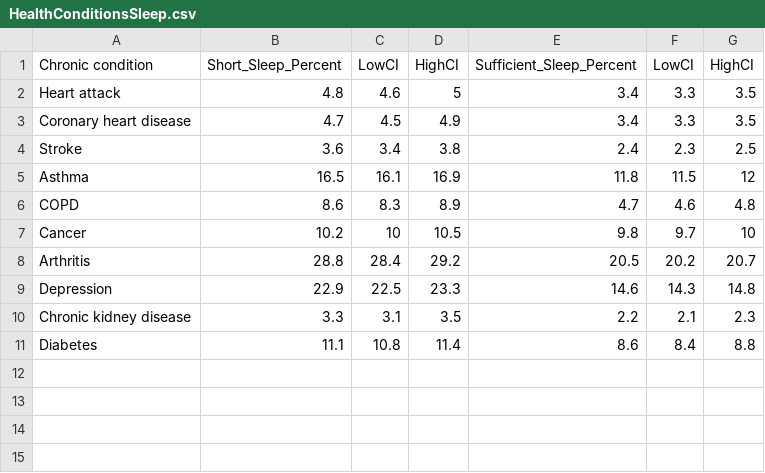
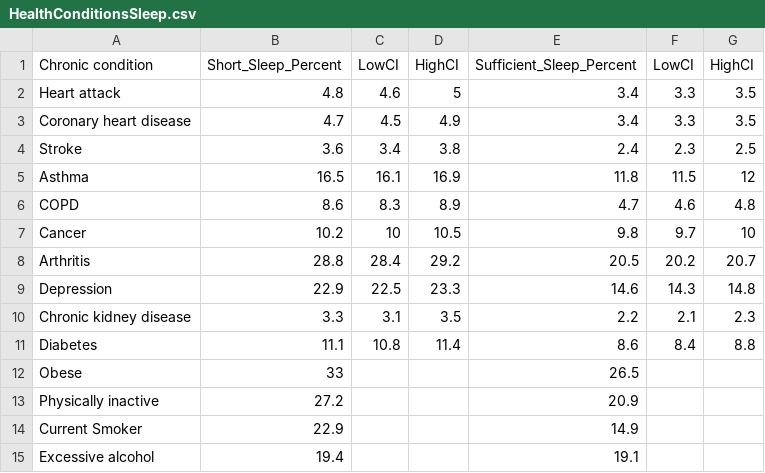
Before and after one commit to amandersonyou/ClimateSleepThesis, a CSV file: Data/CDC/HealthConditionsSleep.csv, drawn as a sheet; the diff names each change by its address in the sheet, - before the commit and + after, or states it on an @@ line.

```diff
--- a/Data/CDC/HealthConditionsSleep.csv
+++ b/Data/CDC/HealthConditionsSleep.csv
+row 12: Obese | 33 |  |  | 26.5
+row 13: Physically inactive | 27.2 |  |  | 20.9
+row 14: Current Smoker | 22.9 |  |  | 14.9
+row 15: Excessive alcohol | 19.4 |  |  | 19.1
```
Also changed, not shown: 17 other files.
